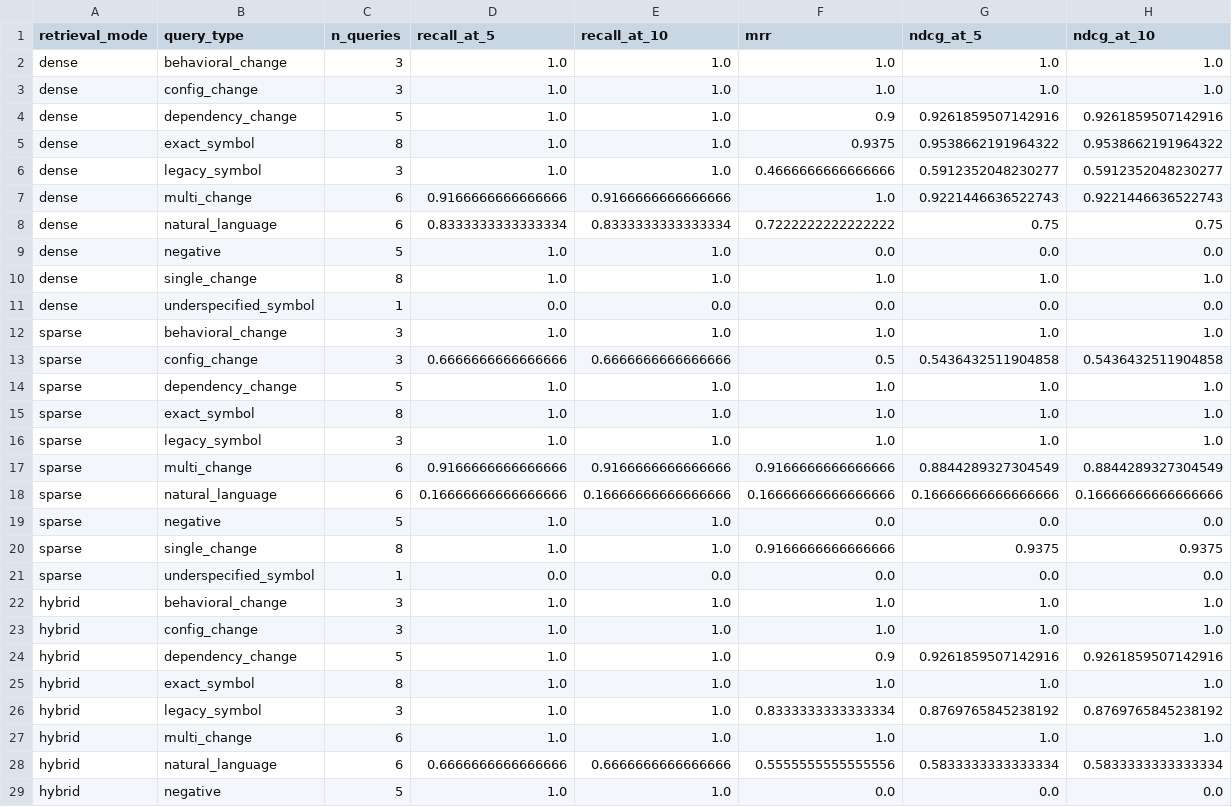
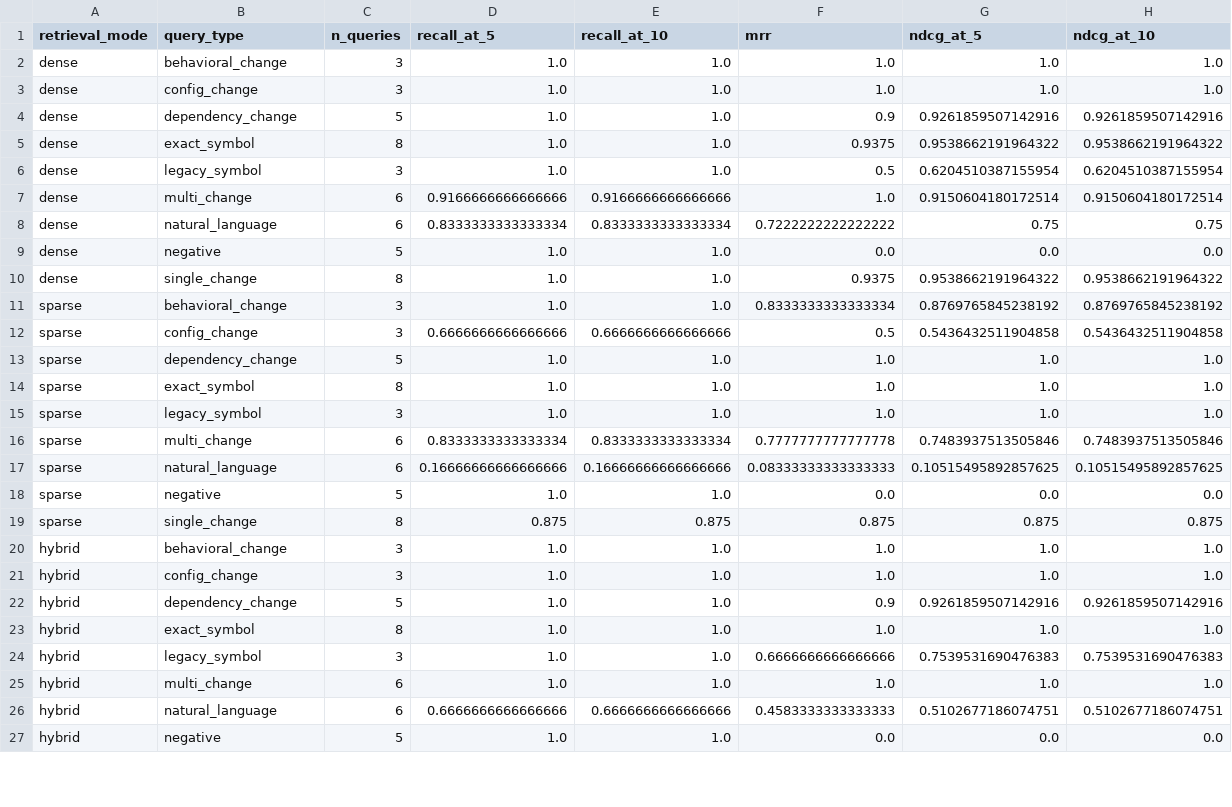
Before and after one commit to KianaShi/AI-Software_Version_Migration_Assistant, a CSV file: data/benchmark/per_query_type_results.csv, drawn as a sheet; only a part is shown; the diff covers the shown part only.

```diff
--- a/data/benchmark/per_query_type_results.csv
+++ b/data/benchmark/per_query_type_results.csv
@@ -5,9 +5,8 @@ dense,dependency_change,5,1.0,1.0,0.9,0.9261859507142916,0.9261859507142916
 dense,exact_symbol,8,1.0,1.0,0.9375,0.9538662191964322,0.9538662191964322
-dense,legacy_symbol,3,1.0,1.0,0.4666666666666666,0.5912352048230277,0.5912352048230277
-dense,multi_change,6,0.9166666666666666,0.9166666666666666,1.0,0.9221446636522743,0.9221446636522743
+dense,legacy_symbol,3,1.0,1.0,0.5,0.6204510387155954,0.6204510387155954
+dense,multi_change,6,0.9166666666666666,0.9166666666666666,1.0,0.9150604180172514,0.9150604180172514
 dense,natural_language,6,0.8333333333333334,0.8333333333333334,0.7222222222222222,0.75,0.75
 dense,negative,5,1.0,1.0,0.0,0.0,0.0
-dense,single_change,8,1.0,1.0,1.0,1.0,1.0
-dense,underspecified_symbol,1,0.0,0.0,0.0,0.0,0.0
-sparse,behavioral_change,3,1.0,1.0,1.0,1.0,1.0
+dense,single_change,8,1.0,1.0,0.9375,0.9538662191964322,0.9538662191964322
+sparse,behavioral_change,3,1.0,1.0,0.8333333333333334,0.8769765845238192,0.8769765845238192
 sparse,config_change,3,0.6666666666666666,0.6666666666666666,0.5,0.5436432511904858,0.5436432511904858
@@ -16,7 +15,6 @@ sparse,exact_symbol,8,1.0,1.0,1.0,1.0,1.0
 sparse,legacy_symbol,3,1.0,1.0,1.0,1.0,1.0
-sparse,multi_change,6,0.9166666666666666,0.9166666666666666,0.9166666666666666,0.8844289327304549,0.8844289327304549
-sparse,natural_language,6,0.16666666666666666,0.16666666666666666,0.16666666666666666,0.16666666666666666,0.16666666666666666
+sparse,multi_change,6,0.8333333333333334,0.8333333333333334,0.7777777777777778,0.7483937513505846,0.7483937513505846
+sparse,natural_language,6,0.16666666666666666,0.16666666666666666,0.08333333333333333,0.10515495892857625,0.10515495892857625
 sparse,negative,5,1.0,1.0,0.0,0.0,0.0
-sparse,single_change,8,1.0,1.0,0.9166666666666666,0.9375,0.9375
-sparse,underspecified_symbol,1,0.0,0.0,0.0,0.0,0.0
+sparse,single_change,8,0.875,0.875,0.875,0.875,0.875
 hybrid,behavioral_change,3,1.0,1.0,1.0,1.0,1.0
@@ -25,5 +23,5 @@ hybrid,dependency_change,5,1.0,1.0,0.9,0.9261859507142916,0.9261859507142916
 hybrid,exact_symbol,8,1.0,1.0,1.0,1.0,1.0
-hybrid,legacy_symbol,3,1.0,1.0,0.8333333333333334,0.8769765845238192,0.8769765845238192
+hybrid,legacy_symbol,3,1.0,1.0,0.6666666666666666,0.7539531690476383,0.7539531690476383
 hybrid,multi_change,6,1.0,1.0,1.0,1.0,1.0
-hybrid,natural_language,6,0.6666666666666666,0.6666666666666666,0.5555555555555556,0.5833333333333334,0.5833333333333334
+hybrid,natural_language,6,0.6666666666666666,0.6666666666666666,0.4583333333333333,0.5102677186074751,0.5102677186074751
 hybrid,negative,5,1.0,1.0,0.0,0.0,0.0
```
Also changed, not shown: 2 removed rows and 9 edited cells elsewhere in this file, data/benchmark/aggregate_results.csv, data/benchmark/per_query_results.csv, 17 other files.
